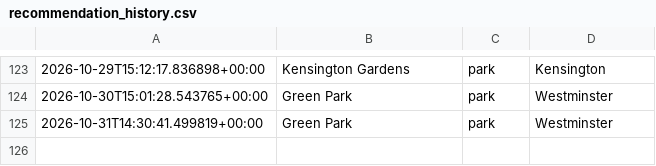
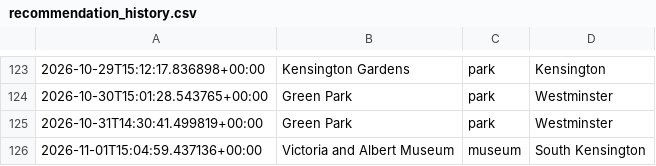
Before and after one commit to olioldfield83/ai-weather-agent, a CSV file: recommendation_history.csv, drawn as a sheet; only a part is shown, gaps mark what is left out.

```diff
--- a/recommendation_history.csv
+++ b/recommendation_history.csv
@@ -125 +125,2 @@
 2026-10-31T14:30:41.499819+00:00,Green Park,park,Westminster
+2026-11-01T15:04:59.437136+00:00,Victoria and Albert Museum,museum,South Kensington
```
